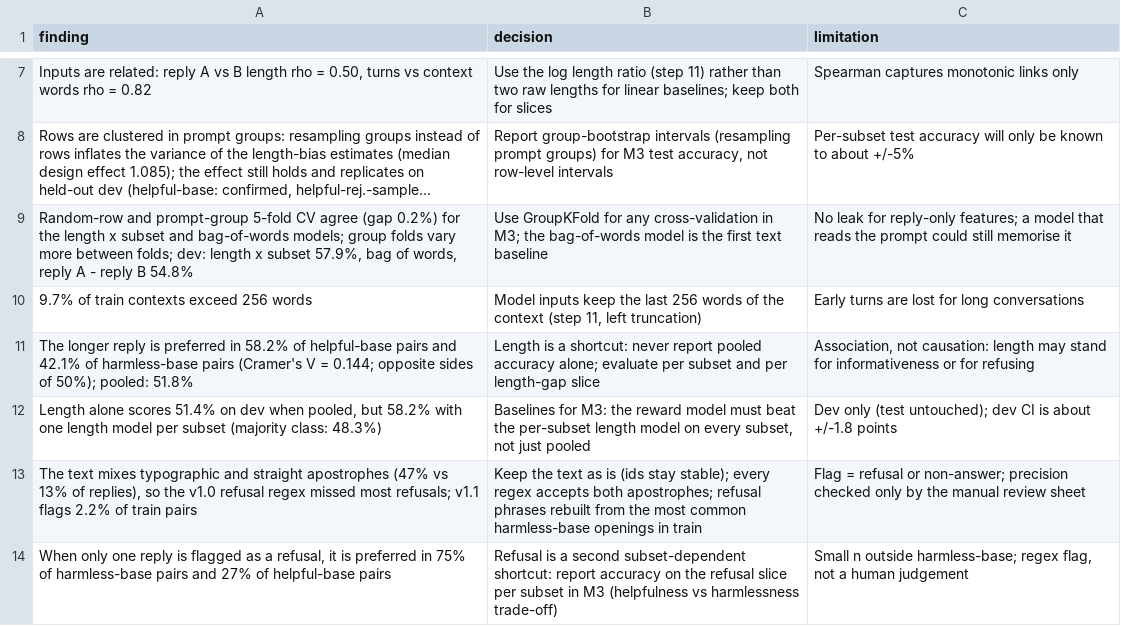
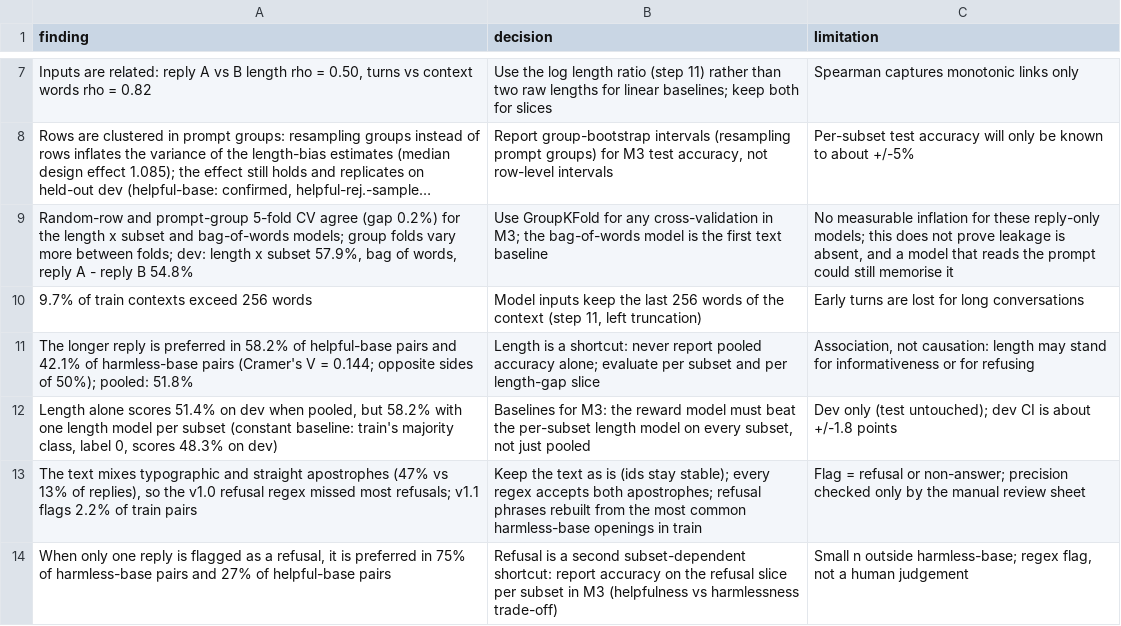
Before and after one commit to bounchun/rlhf-reward-model-pipeline-m2, a CSV file: docs/eda/findings.csv, drawn as a sheet; only a part is shown, gaps mark what is left out; long unchanged cells end in …; the diff names each change by its address in the sheet, - before the commit and + after, or states it on an @@ line.

Commit message:
Review fixes: baseline wording, leakage wording, planned vs implemented, traceability table
- findings: constant baseline described as train's majority class applied to dev
- cross-validation finding: 'no measurable inflation', not 'no leak'
- Dataflow marked as planned and untested (README, diagram, beam_validate docstring)
- README: Week 4-6 traceability table linking findings, rules and the tests that guard them

```diff
--- a/docs/eda/findings.csv
+++ b/docs/eda/findings.csv
-C9 (limitation): No leak for reply-only features; a model…
+C9 (limitation): No measurable inflation for these reply-only models; this does not prove leakage is absent, and a model…
-A12 (finding): …per subset (majority class: 48.3%)
+A12 (finding): …per subset (constant baseline: train's majority class, label 0, scores 48.3% on dev)
```
Also changed, not shown: 5 other files.
